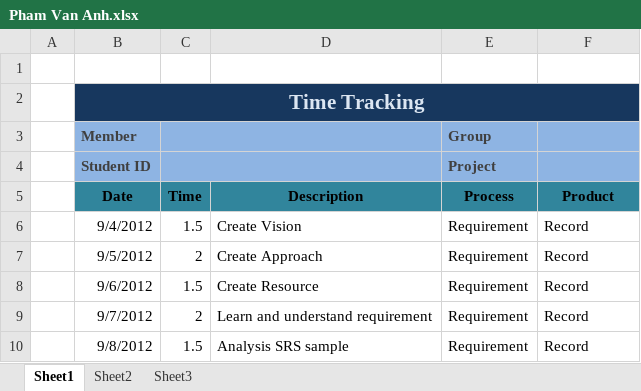
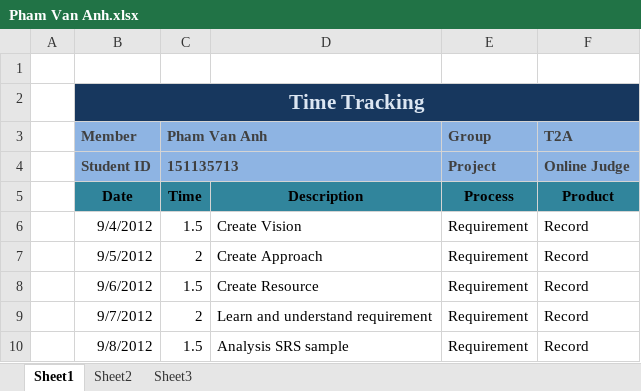
Before and after one commit to hieu292/dt-online-judge, an Excel workbook: Time Tracking/Pham Van Anh.xlsx, sheet Sheet1, drawn as a sheet; only a part is shown; values as stored, in another font and other column widths than the file's, no borders; the diff names each change by its address in the sheet, - before the commit and + after, or states it on an @@ line.

```diff
--- a/Time Tracking/Pham Van Anh.xlsx (sheet Sheet1)
+++ b/Time Tracking/Pham Van Anh.xlsx (sheet Sheet1)
-C3: (empty)
+C3: Pham Van Anh
-F3: (empty)
+F3: T2A
-C4 (Pham Van Anh): (empty)
+C4 (Pham Van Anh): 151135713
-F4 (T2A): (empty)
+F4 (T2A): Online Judge
```
Also changed, not shown: Time Tracking/Mac Van Anh.xlsx, Time Tracking/Tran Bach Tong.xlsx.
